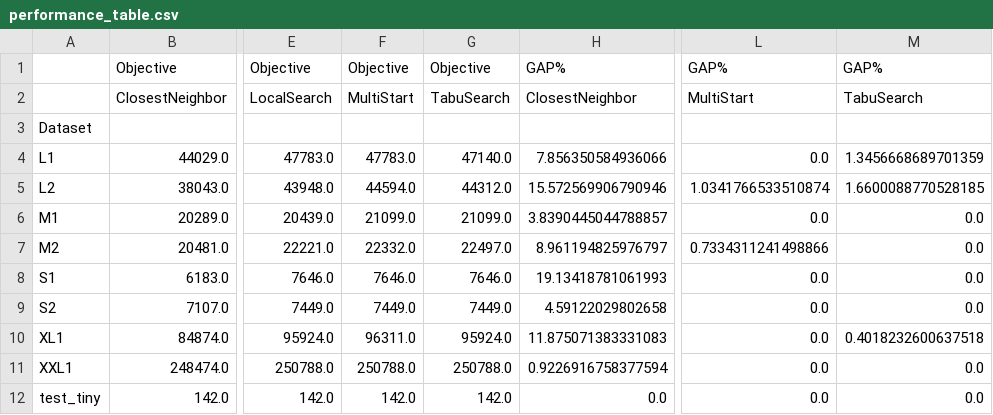
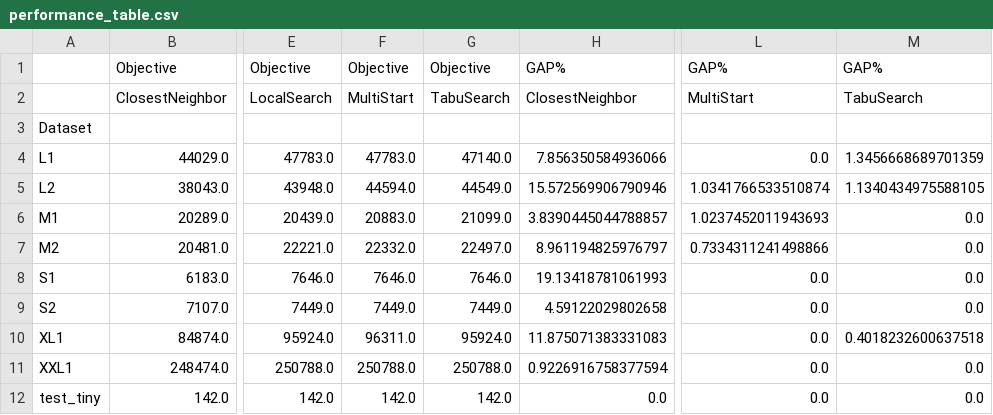
Before and after one commit to abbas-ahmad-cowlar/MCPL, a CSV file: Mosel/figures/performance_table.csv, drawn as a sheet; only a part is shown, gaps mark what is left out; the diff names each change by its address in the sheet, - before the commit and + after, or states it on an @@ line.

```diff
--- a/Mosel/figures/performance_table.csv
+++ b/Mosel/figures/performance_table.csv
-G5: 44312.0
+G5: 44549.0
-M5: 1.6600088770528185
+M5: 1.1340434975588105
-F6: 21099.0
+F6: 20883.0
-L6: 0.0
+L6: 1.0237452011943693
```
Also changed, not shown: 54 other files.
